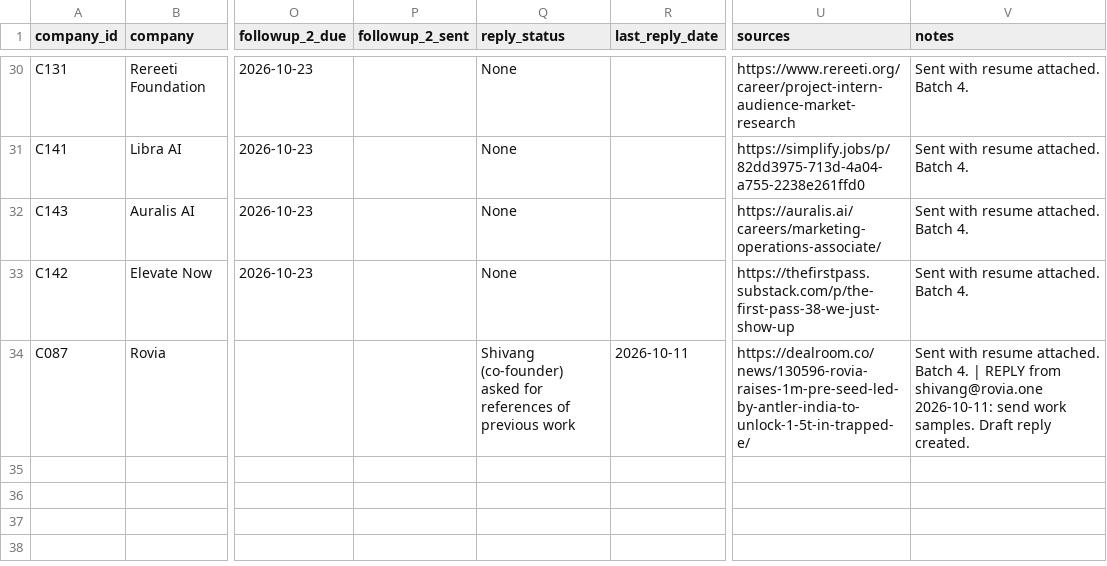
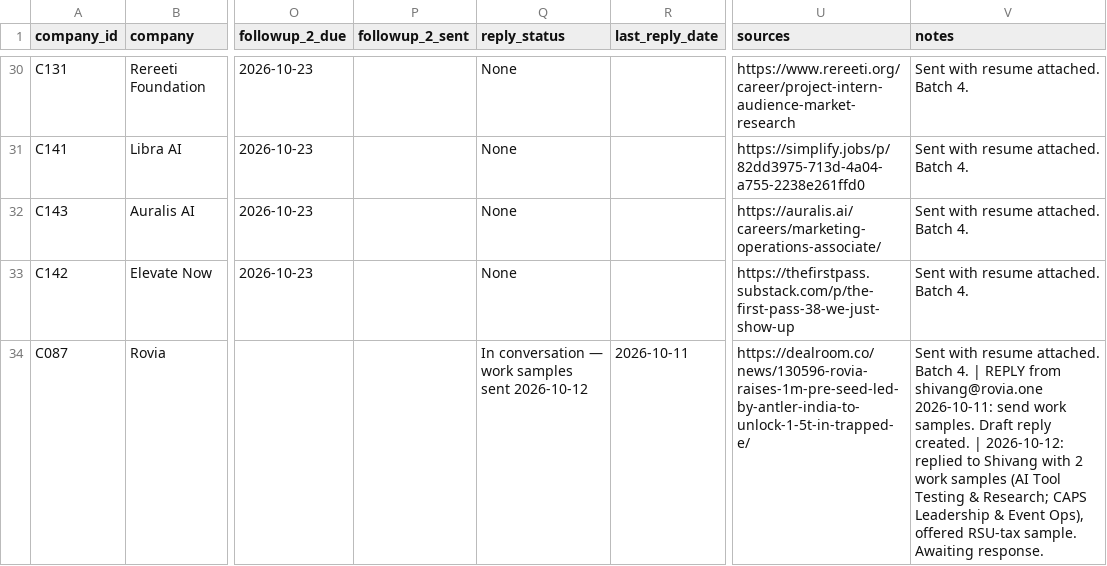
Before and after one commit to wrick-web/pdf-to-markdown-benchmark, a CSV file: internship_hunt/applications.csv, drawn as a sheet; only a part is shown, gaps mark what is left out; the diff names each change by its address in the sheet, - before the commit and + after, or states it on an @@ line.

```diff
--- a/internship_hunt/applications.csv
+++ b/internship_hunt/applications.csv
-Q34 (reply_status): Shivang (co-founder) asked for references of previous work
+Q34 (reply_status): In conversation — work samples sent 2026-10-12
-V34 (notes): …reply created.
+V34 (notes): …reply created. | 2026-10-12: replied to Shivang with 2 work samples (AI Tool Testing & Research; CAPS Leadership & Event Ops), offered RSU-tax sample. Awaiting response.
```
Also changed, not shown: 2 other files.
